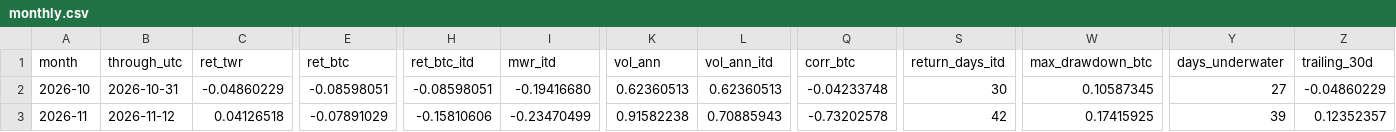
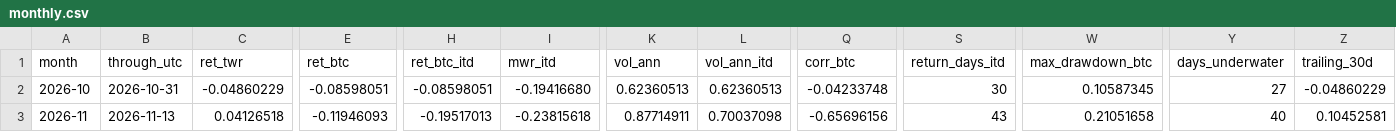
Before and after one commit to reouthq/track, a CSV file: data/monthly.csv, drawn as a sheet; only a part is shown, gaps mark what is left out; the diff names each change by its address in the sheet, - before the commit and + after, or states it on an @@ line.

```diff
--- a/data/monthly.csv
+++ b/data/monthly.csv
-B3 (through_utc): 2026-11-12
+B3 (through_utc): 2026-11-13
-E3 (ret_btc): -0.07891029
+E3 (ret_btc): -0.11946093
-H3 (ret_btc_itd): -0.15810606
+H3 (ret_btc_itd): -0.19517013
-I3 (mwr_itd): -0.23470499
+I3 (mwr_itd): -0.23815618
-K3 (vol_ann): 0.91582238
+K3 (vol_ann): 0.87714911
-L3 (vol_ann_itd): 0.70885943
+L3 (vol_ann_itd): 0.70037098
-Q3 (corr_btc): -0.73202578
+Q3 (corr_btc): -0.65696156
-S3 (return_days_itd): 42
+S3 (return_days_itd): 43
-W3 (max_drawdown_btc): 0.17415925
+W3 (max_drawdown_btc): 0.21051658
-Y3 (days_underwater): 39
+Y3 (days_underwater): 40
-Z3 (trailing_30d): 0.12352357
+Z3 (trailing_30d): 0.10452581
```
Also changed, not shown: data/equity_daily.csv, data/income_daily.csv, 4 other files.
